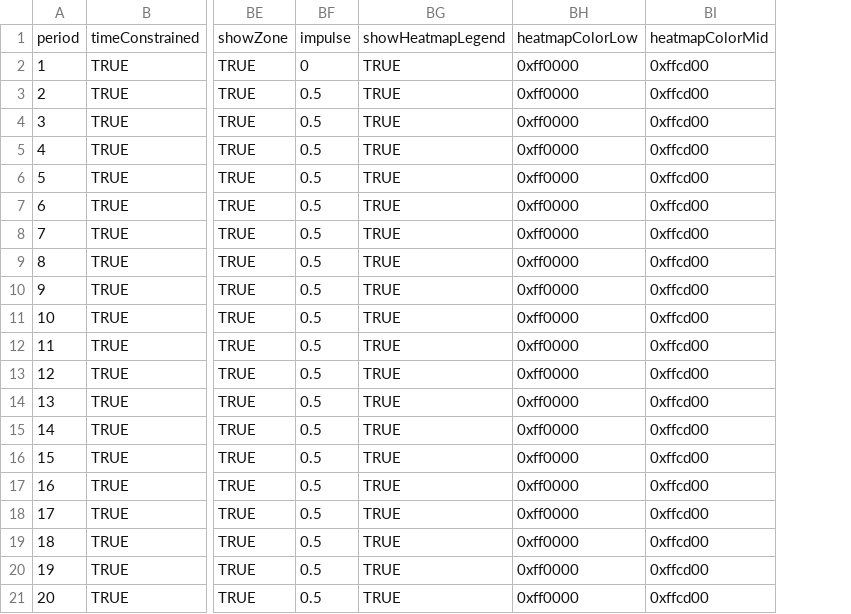
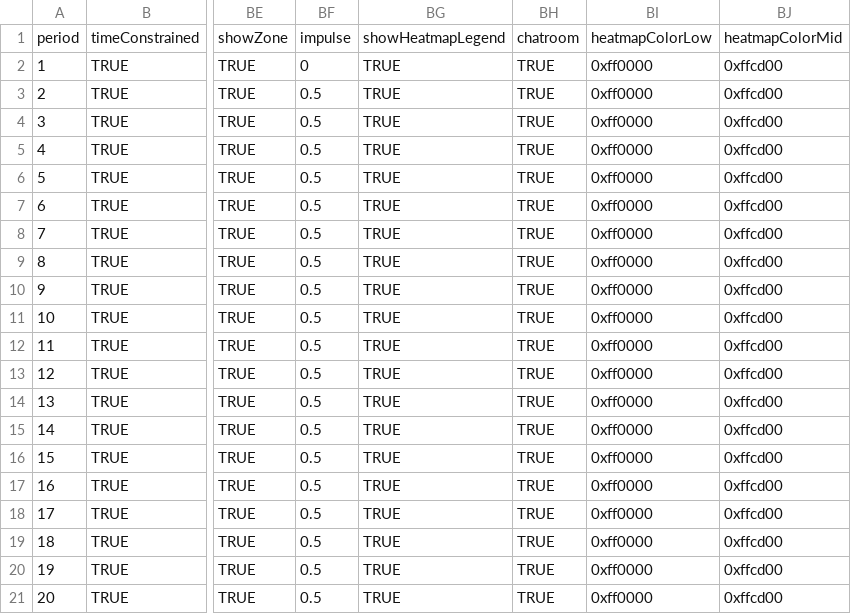
Before and after one commit to Leeps-Lab/ConG, a CSV file: configs/bimatrix-pilot-shockzonetest.csv, drawn as a sheet; only a part is shown, gaps mark what is left out; the diff names each change by its address in the sheet, - before the commit and + after, or states it on an @@ line.

Commit message:
Added chatroom with on/off config option.
git-svn-id: file:///svn/CONGv2.0/trunk@1518 637b740e-b1db-41bf-a134-2c17f54ac410

```diff
--- a/configs/bimatrix-pilot-shockzonetest.csv
+++ b/configs/bimatrix-pilot-shockzonetest.csv
+column BH, rows 1-21: chatroom | TRUE | TRUE | TRUE | TRUE | TRUE | TRUE | TRUE | TRUE | TRUE | TRUE | TRUE | TRUE | TRUE | TRUE | TRUE | TRUE | TRUE | TRUE | TRUE | TRUE
```
Also changed, not shown: 13 other files.
